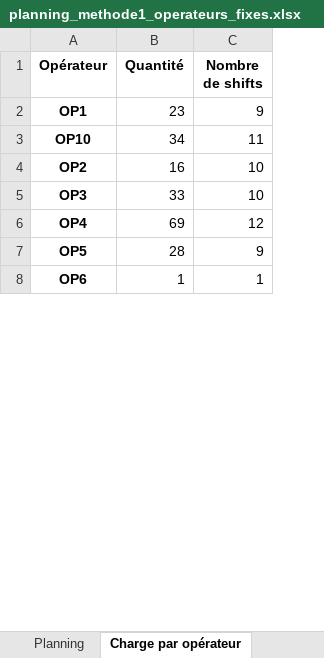
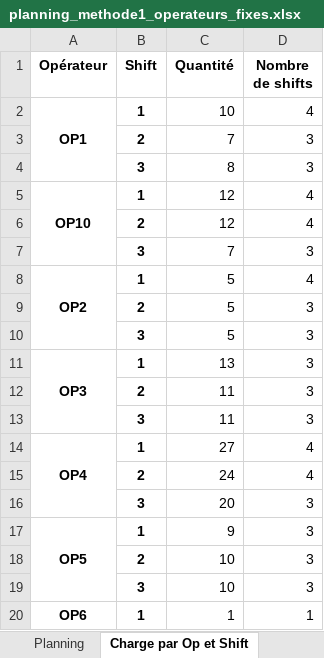
Before and after one commit to malakdehmane2-debug/Automated_production_planning_Hexcel_2026, an Excel workbook: New_Ds/production_scheduling/planning_methode1_operateurs_fixes.xlsx, sheet Charge par Op et Shift, drawn as a sheet; only a part is shown; values as stored, in another font and other column widths than the file's, no borders; addresses are those after the commit; the diff covers the shown part only; the diff names each change by its address in the sheet, - before the commit and + after, or states it on an @@ line.

```diff
--- a/New_Ds/production_scheduling/planning_methode1_operateurs_fixes.xlsx (sheet Charge par Op et Shift)
+++ b/New_Ds/production_scheduling/planning_methode1_operateurs_fixes.xlsx (sheet Charge par Op et Shift)
-sheet tab: Charge par opérateur
+sheet tab: Charge par Op et Shift
+column B (Shift), row 2: 1; row 5: 1; row 8: 1; row 11: 1; row 14: 1; row 17: 1; row 20: 1
+A2:A4 merged
-C2 (Quantité): 23
+C2 (Quantité): 10
-D2 (Nombre de shifts): 9
+D2 (Nombre de shifts): 4
+row 3:  | 2 | 7 | 3
+row 4:  | 3 | 8 | 3
+A5:A7 merged
-C5 (Quantité): 34
+C5 (Quantité): 12
-D5 (Nombre de shifts): 11
+D5 (Nombre de shifts): 4
+row 6:  | 2 | 12 | 4
+row 7:  | 3 | 7 | 3
+A8:A10 merged
-C8 (Quantité): 16
+C8 (Quantité): 5
-D8 (Nombre de shifts): 10
+D8 (Nombre de shifts): 4
+row 9:  | 2 | 5 | 3
+row 10:  | 3 | 5 | 3
+A11:A13 merged
-C11 (Quantité): 33
+C11 (Quantité): 13
-D11 (Nombre de shifts): 10
+D11 (Nombre de shifts): 3
+row 12:  | 2 | 11 | 3
+row 13:  | 3 | 11 | 3
+A14:A16 merged
-C14 (Quantité): 69
+C14 (Quantité): 27
-D14 (Nombre de shifts): 12
+D14 (Nombre de shifts): 4
+row 15:  | 2 | 24 | 4
+row 16:  | 3 | 20 | 3
+A17:A19 merged
-C17 (Quantité): 28
+C17 (Quantité): 9
-D17 (Nombre de shifts): 9
+D17 (Nombre de shifts): 3
+row 18:  | 2 | 10 | 3
+row 19:  | 3 | 10 | 3
```
Also changed, not shown: 5 added rows, 6 edited cells and merged cells elsewhere in this sheet, sheet Planning, other sheet tabs, New_Ds/production_scheduling/planning_methode2_operateurs_calcules.xlsx, 22 other files.
